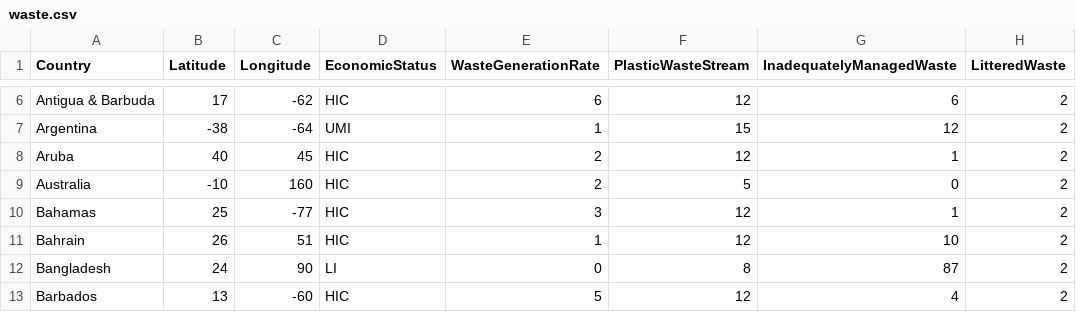
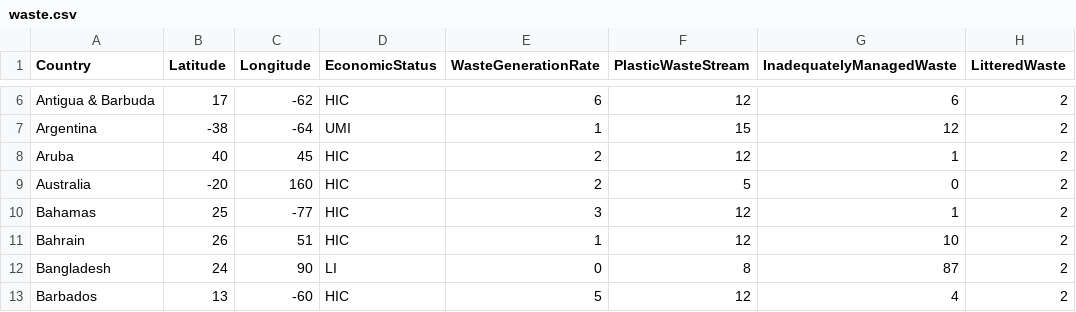
Before and after one commit to angles-d/HackGT8, a CSV file: waste.csv, drawn as a sheet; only a part is shown, gaps mark what is left out; the diff names each change by its address in the sheet, - before the commit and + after, or states it on an @@ line.

Commit message:
Update waste.csv

```diff
--- a/waste.csv
+++ b/waste.csv
-B9 (Latitude): -10
+B9 (Latitude): -20
```
